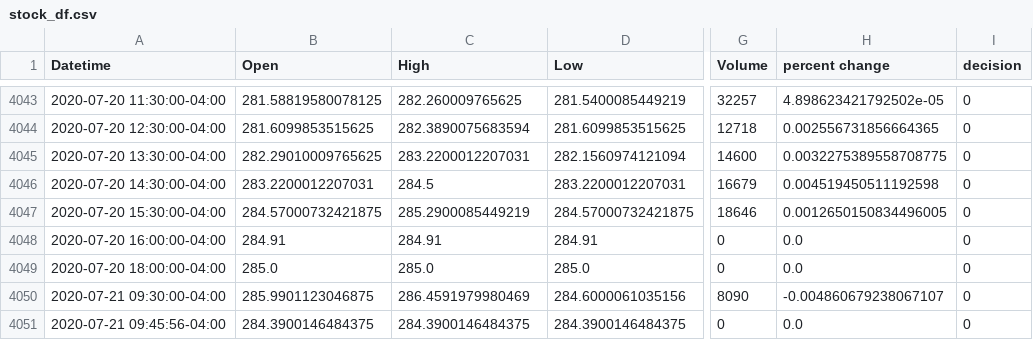
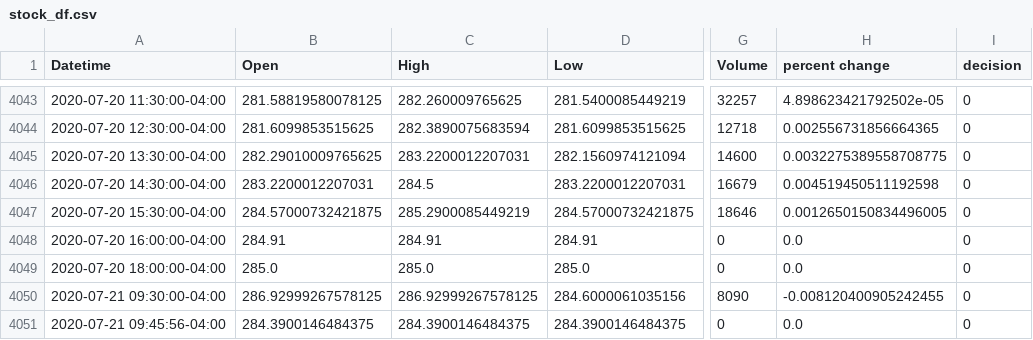
Before and after one commit to yuchild/yfinance_demo, a CSV file: stock_df.csv, drawn as a sheet; only a part is shown, gaps mark what is left out; the diff names each change by its address in the sheet, - before the commit and + after, or states it on an @@ line.

```diff
--- a/stock_df.csv
+++ b/stock_df.csv
-B4050 (Open): 285.9901123046875
+B4050 (Open): 286.92999267578125
-C4050 (High): 286.4591979980469
+C4050 (High): 286.92999267578125
-H4050 (percent change): -0.004860679238067107
+H4050 (percent change): -0.008120400905242455
```
Also changed, not shown: 1 other file.
